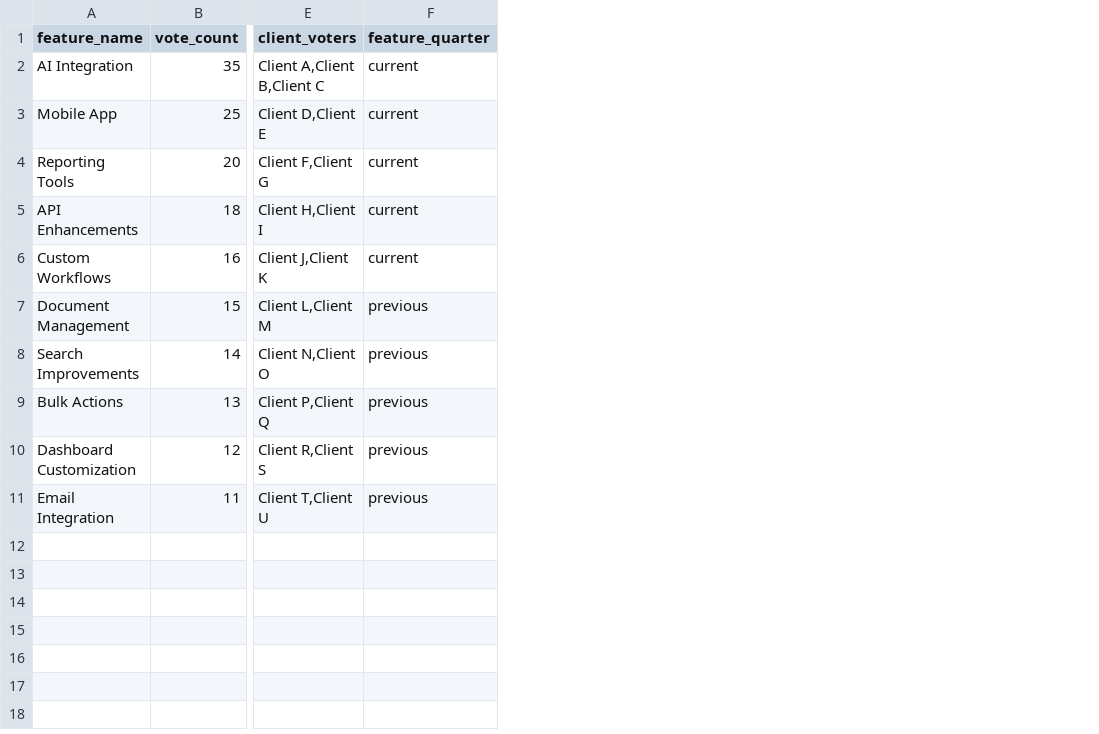
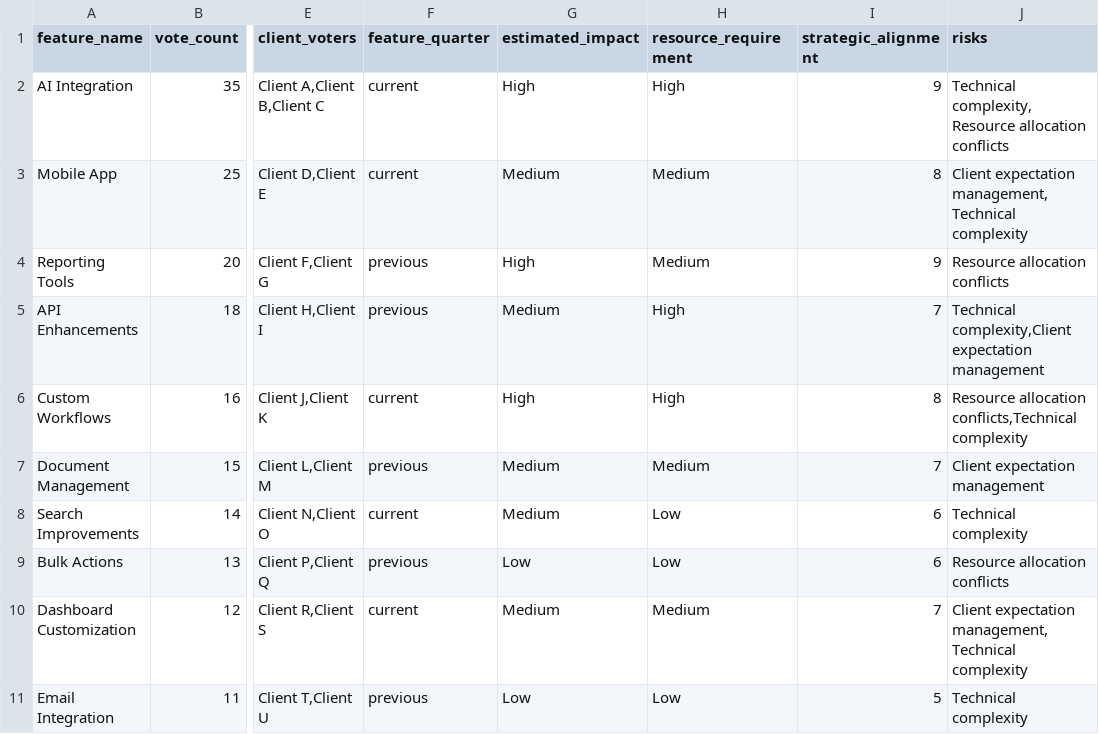
Before and after one commit to MT-Unified-Experience/Ideaportaldasboardnewjune, a CSV file: public/top_features_template.csv, drawn as a sheet; only a part is shown, gaps mark what is left out; the diff names each change by its address in the sheet, - before the commit and + after, or states it on an @@ line.

Commit message:
Display CSV Data in Fly-out Panels

```diff
--- a/public/top_features_template.csv
+++ b/public/top_features_template.csv
+column G (estimated_impact), rows 2-11: High | Medium | High | Medium | High | Medium | Medium | Low | Medium | Low
+column H (resource_requirement), rows 2-11: High | Medium | Medium | High | High | Medium | Low | Low | Medium | Low
+column I (strategic_alignment), rows 2-11: 9 | 8 | 9 | 7 | 8 | 7 | 6 | 6 | 7 | 5
+column J (risks), rows 2-11: Technical complexity,Resource allocation conflicts | Client expectation management,Technical complexity | Resource allocation conflicts | Technical complexity,Client expectation management | Resource allocation conflicts,Technical complexity | Client expectation management | Technical complexity | Resource allocation conflicts | Client expectation management,Technical complexity | Technical complexity
-F4:F5 (feature_quarter): current
+F4:F5 (feature_quarter): previous
-F8 (feature_quarter): previous
+F8 (feature_quarter): current
-F10 (feature_quarter): previous
+F10 (feature_quarter): current
```
Also changed, not shown: 7 other files.
